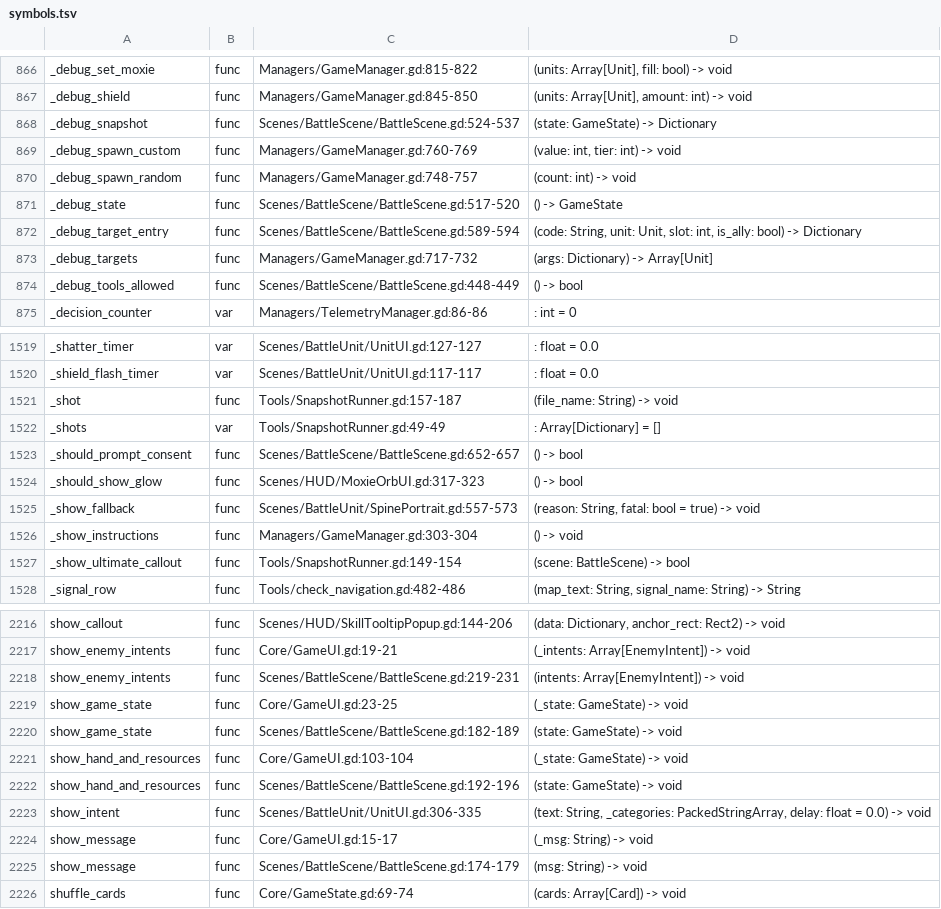
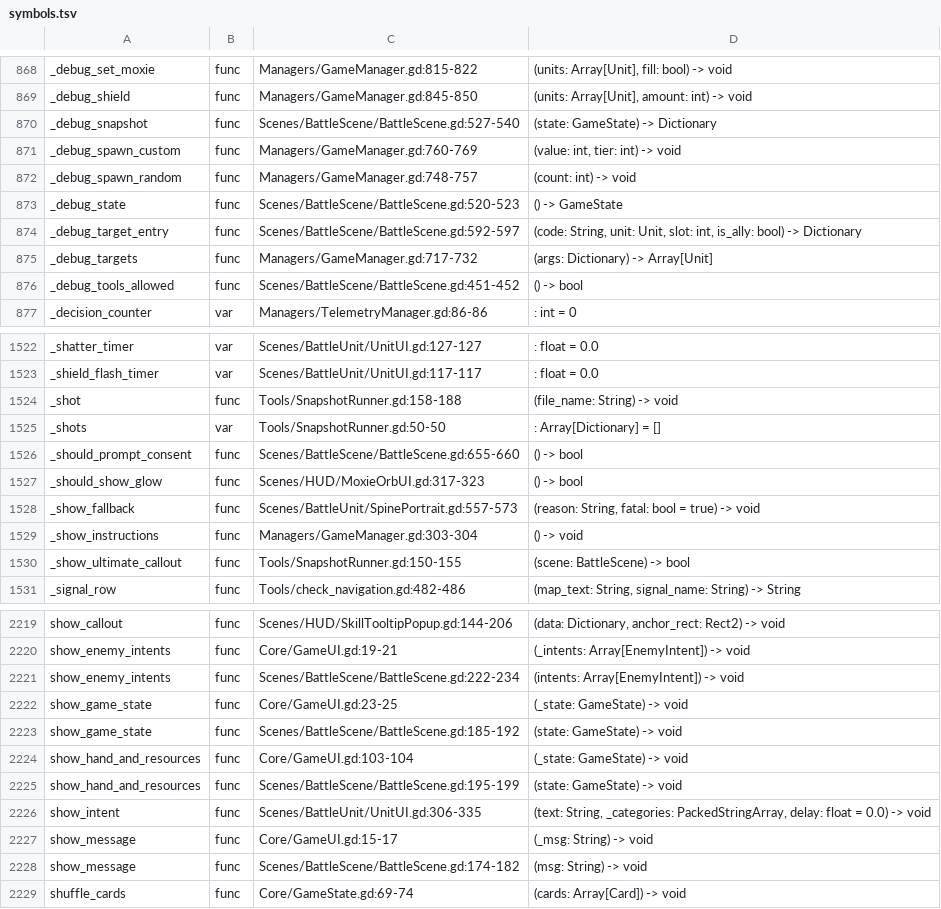
Before and after one commit to Cookieoil/HololiveTheProphecy, a TSV file: Docs/symbols.tsv, drawn as a sheet; only a part is shown, gaps mark what is left out; the diff covers the shown part only.

Commit message:
fix(ui): render the battle message log as rich text
The first rendered UI snapshots showed the log printing raw BBCode: 'Drew [color=#FFFF00]7[/color] card(s).' GameManager and the HOW TO PLAY text are authored with ColorUtils.colorize, so the node has to parse rich text - a plain Label cannot.

- MessageLog becomes a RichTextLabel with bbcode_enabled; show_message centres the line with [center] because RichTextLabel has no horizontal_alignment property.

- GDTest/MessageLogTest locks it: the node parses BBCode, and a colourised line comes back as plain text with no leaked tags.

- check_scripts now fails a script that cannot instantiate. It passed the parse-error test script this fix briefly had, because a broken script can still come back non-null from load().

- The snapshot board shot waits 45 frames so the deal animation has settled, instead of catching cards mid-flight.

```diff
--- a/Docs/symbols.tsv
+++ b/Docs/symbols.tsv
@@ -867,9 +869,9 @@ _debug_set_moxie	func	Managers/GameManager.gd:815-822	(units: Array[Unit], fill:
 _debug_shield	func	Managers/GameManager.gd:845-850	(units: Array[Unit], amount: int) -> void
-_debug_snapshot	func	Scenes/BattleScene/BattleScene.gd:524-537	(state: GameState) -> Dictionary
+_debug_snapshot	func	Scenes/BattleScene/BattleScene.gd:527-540	(state: GameState) -> Dictionary
 _debug_spawn_custom	func	Managers/GameManager.gd:760-769	(value: int, tier: int) -> void
 _debug_spawn_random	func	Managers/GameManager.gd:748-757	(count: int) -> void
-_debug_state	func	Scenes/BattleScene/BattleScene.gd:517-520	() -> GameState
-_debug_target_entry	func	Scenes/BattleScene/BattleScene.gd:589-594	(code: String, unit: Unit, slot: int, is_ally: bool) -> Dictionary
+_debug_state	func	Scenes/BattleScene/BattleScene.gd:520-523	() -> GameState
+_debug_target_entry	func	Scenes/BattleScene/BattleScene.gd:592-597	(code: String, unit: Unit, slot: int, is_ally: bool) -> Dictionary
 _debug_targets	func	Managers/GameManager.gd:717-732	(args: Dictionary) -> Array[Unit]
-_debug_tools_allowed	func	Scenes/BattleScene/BattleScene.gd:448-449	() -> bool
+_debug_tools_allowed	func	Scenes/BattleScene/BattleScene.gd:451-452	() -> bool
 _decision_counter	var	Managers/TelemetryManager.gd:86-86	: int = 0
@@ -1520,5 +1523,5 @@ _shatter_timer	var	Scenes/BattleUnit/UnitUI.gd:127-127	: float = 0.0
 _shield_flash_timer	var	Scenes/BattleUnit/UnitUI.gd:117-117	: float = 0.0
-_shot	func	Tools/SnapshotRunner.gd:157-187	(file_name: String) -> void
-_shots	var	Tools/SnapshotRunner.gd:49-49	: Array[Dictionary] = []
-_should_prompt_consent	func	Scenes/BattleScene/BattleScene.gd:652-657	() -> bool
+_shot	func	Tools/SnapshotRunner.gd:158-188	(file_name: String) -> void
+_shots	var	Tools/SnapshotRunner.gd:50-50	: Array[Dictionary] = []
+_should_prompt_consent	func	Scenes/BattleScene/BattleScene.gd:655-660	() -> bool
 _should_show_glow	func	Scenes/HUD/MoxieOrbUI.gd:317-323	() -> bool
@@ -1526,3 +1529,3 @@ _show_fallback	func	Scenes/BattleUnit/SpinePortrait.gd:557-573	(reason: String,
 _show_instructions	func	Managers/GameManager.gd:303-304	() -> void
-_show_ultimate_callout	func	Tools/SnapshotRunner.gd:149-154	(scene: BattleScene) -> bool
+_show_ultimate_callout	func	Tools/SnapshotRunner.gd:150-155	(scene: BattleScene) -> bool
 _signal_row	func	Tools/check_navigation.gd:482-486	(map_text: String, signal_name: String) -> String
@@ -2217,10 +2220,10 @@ show_callout	func	Scenes/HUD/SkillTooltipPopup.gd:144-206	(data: Dictionary, anc
 show_enemy_intents	func	Core/GameUI.gd:19-21	(_intents: Array[EnemyIntent]) -> void
-show_enemy_intents	func	Scenes/BattleScene/BattleScene.gd:219-231	(intents: Array[EnemyIntent]) -> void
+show_enemy_intents	func	Scenes/BattleScene/BattleScene.gd:222-234	(intents: Array[EnemyIntent]) -> void
 show_game_state	func	Core/GameUI.gd:23-25	(_state: GameState) -> void
-show_game_state	func	Scenes/BattleScene/BattleScene.gd:182-189	(state: GameState) -> void
+show_game_state	func	Scenes/BattleScene/BattleScene.gd:185-192	(state: GameState) -> void
 show_hand_and_resources	func	Core/GameUI.gd:103-104	(_state: GameState) -> void
-show_hand_and_resources	func	Scenes/BattleScene/BattleScene.gd:192-196	(state: GameState) -> void
+show_hand_and_resources	func	Scenes/BattleScene/BattleScene.gd:195-199	(state: GameState) -> void
 show_intent	func	Scenes/BattleUnit/UnitUI.gd:306-335	(text: String, _categories: PackedStringArray, delay: float = 0.0) -> void
 show_message	func	Core/GameUI.gd:15-17	(_msg: String) -> void
-show_message	func	Scenes/BattleScene/BattleScene.gd:174-179	(msg: String) -> void
+show_message	func	Scenes/BattleScene/BattleScene.gd:174-182	(msg: String) -> void
 shuffle_cards	func	Core/GameState.gd:69-74	(cards: Array[Card]) -> void
```
Also changed, not shown: 5 added rows and 56 edited cells elsewhere in this file, 12 other files.
